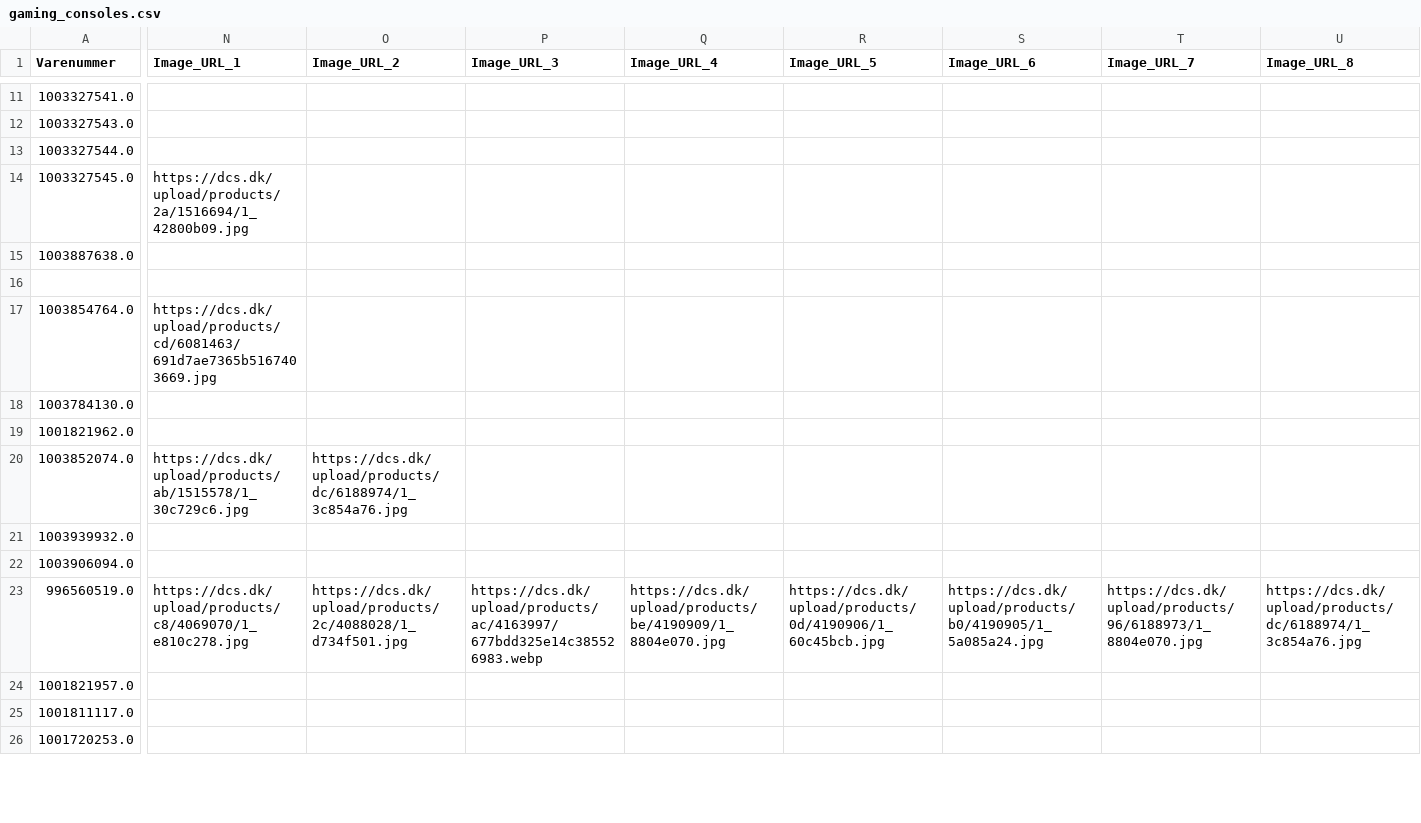
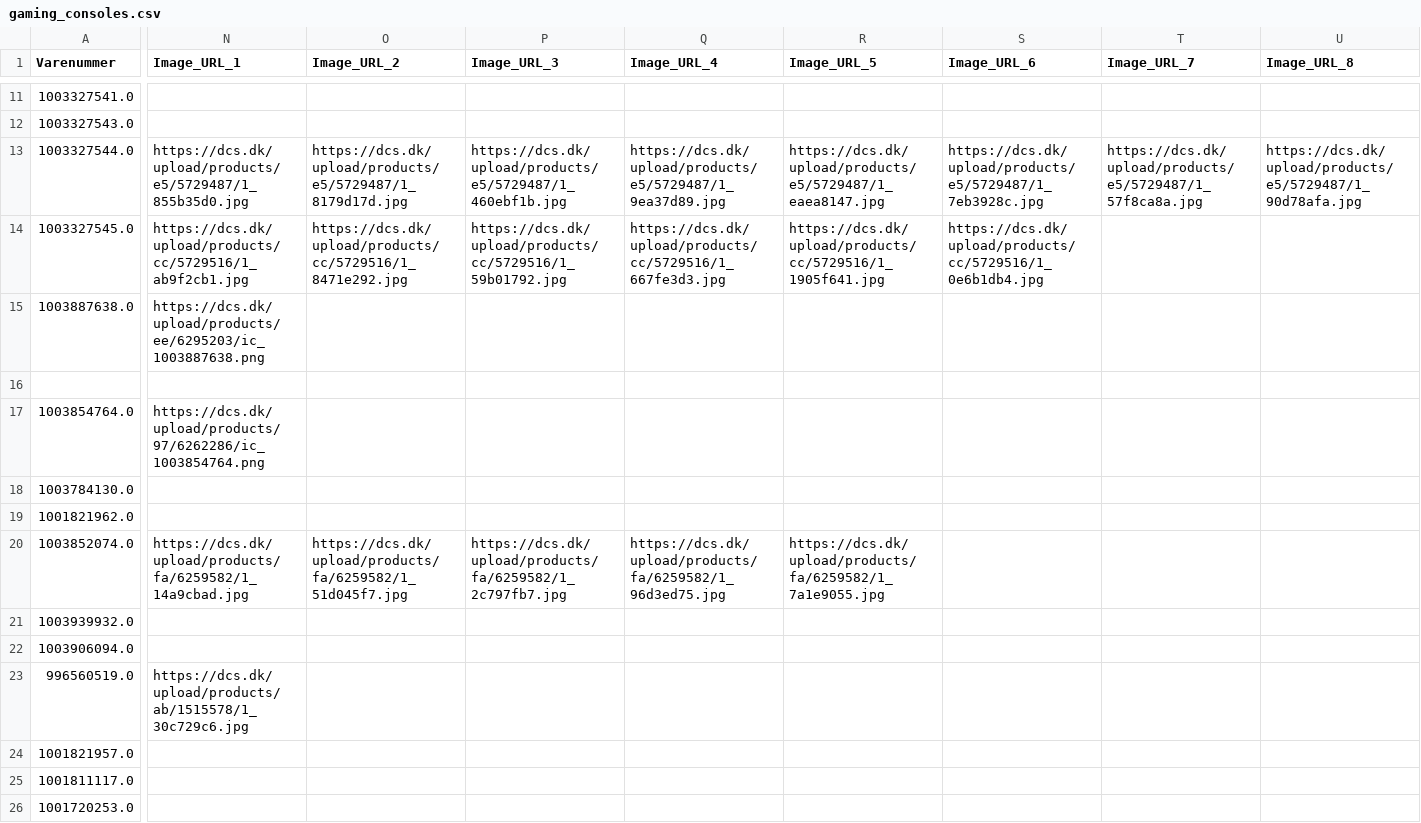
Before and after one commit to nordicfinds/bts-filter, a CSV file: gaming_consoles.csv, drawn as a sheet; only a part is shown, gaps mark what is left out; the diff covers the shown part only; the diff names each change by its address in the sheet, - before the commit and + after, or states it on an @@ line.

```diff
--- a/gaming_consoles.csv
+++ b/gaming_consoles.csv
-N13 (Image_URL_1): (empty)
+N13 (Image_URL_1): https://dcs.dk/upload/products/e5/5729487/1_855b35d0.jpg
-O13 (Image_URL_2): (empty)
+O13 (Image_URL_2): https://dcs.dk/upload/products/e5/5729487/1_8179d17d.jpg
-P13 (Image_URL_3): (empty)
+P13 (Image_URL_3): https://dcs.dk/upload/products/e5/5729487/1_460ebf1b.jpg
-Q13 (Image_URL_4): (empty)
+Q13 (Image_URL_4): https://dcs.dk/upload/products/e5/5729487/1_9ea37d89.jpg
-R13 (Image_URL_5): (empty)
+R13 (Image_URL_5): https://dcs.dk/upload/products/e5/5729487/1_eaea8147.jpg
-S13 (Image_URL_6): (empty)
+S13 (Image_URL_6): https://dcs.dk/upload/products/e5/5729487/1_7eb3928c.jpg
-T13 (Image_URL_7): (empty)
+T13 (Image_URL_7): https://dcs.dk/upload/products/e5/5729487/1_57f8ca8a.jpg
-U13 (Image_URL_8): (empty)
+U13 (Image_URL_8): https://dcs.dk/upload/products/e5/5729487/1_90d78afa.jpg
-N14 (Image_URL_1): https://dcs.dk/upload/products/2a/1516694/1_42800b09.jpg
+N14 (Image_URL_1): https://dcs.dk/upload/products/cc/5729516/1_ab9f2cb1.jpg
-O14 (Image_URL_2): (empty)
+O14 (Image_URL_2): https://dcs.dk/upload/products/cc/5729516/1_8471e292.jpg
-P14 (Image_URL_3): (empty)
+P14 (Image_URL_3): https://dcs.dk/upload/products/cc/5729516/1_59b01792.jpg
-Q14 (Image_URL_4): (empty)
+Q14 (Image_URL_4): https://dcs.dk/upload/products/cc/5729516/1_667fe3d3.jpg
-R14 (Image_URL_5): (empty)
+R14 (Image_URL_5): https://dcs.dk/upload/products/cc/5729516/1_1905f641.jpg
-S14 (Image_URL_6): (empty)
+S14 (Image_URL_6): https://dcs.dk/upload/products/cc/5729516/1_0e6b1db4.jpg
-N15 (Image_URL_1): (empty)
+N15 (Image_URL_1): https://dcs.dk/upload/products/ee/6295203/ic_1003887638.png
-N17 (Image_URL_1): https://dcs.dk/upload/products/cd/6081463/691d7ae7365b5167403669.jpg
+N17 (Image_URL_1): https://dcs.dk/upload/products/97/6262286/ic_1003854764.png
-N20 (Image_URL_1): https://dcs.dk/upload/products/ab/1515578/1_30c729c6.jpg
+N20 (Image_URL_1): https://dcs.dk/upload/products/fa/6259582/1_14a9cbad.jpg
-O20 (Image_URL_2): https://dcs.dk/upload/products/dc/6188974/1_3c854a76.jpg
+O20 (Image_URL_2): https://dcs.dk/upload/products/fa/6259582/1_51d045f7.jpg
-P20 (Image_URL_3): (empty)
+P20 (Image_URL_3): https://dcs.dk/upload/products/fa/6259582/1_2c797fb7.jpg
-Q20 (Image_URL_4): (empty)
+Q20 (Image_URL_4): https://dcs.dk/upload/products/fa/6259582/1_96d3ed75.jpg
-R20 (Image_URL_5): (empty)
+R20 (Image_URL_5): https://dcs.dk/upload/products/fa/6259582/1_7a1e9055.jpg
-N23 (Image_URL_1): https://dcs.dk/upload/products/c8/4069070/1_e810c278.jpg
+N23 (Image_URL_1): https://dcs.dk/upload/products/ab/1515578/1_30c729c6.jpg
-O23 (Image_URL_2): https://dcs.dk/upload/products/2c/4088028/1_d734f501.jpg
+O23 (Image_URL_2): (empty)
-P23 (Image_URL_3): https://dcs.dk/upload/products/ac/4163997/677bdd325e14c385526983.webp
+P23 (Image_URL_3): (empty)
-Q23 (Image_URL_4): https://dcs.dk/upload/products/be/4190909/1_8804e070.jpg
+Q23 (Image_URL_4): (empty)
-R23 (Image_URL_5): https://dcs.dk/upload/products/0d/4190906/1_60c45bcb.jpg
+R23 (Image_URL_5): (empty)
-S23 (Image_URL_6): https://dcs.dk/upload/products/b0/4190905/1_5a085a24.jpg
+S23 (Image_URL_6): (empty)
-T23 (Image_URL_7): https://dcs.dk/upload/products/96/6188973/1_8804e070.jpg
+T23 (Image_URL_7): (empty)
-U23 (Image_URL_8): https://dcs.dk/upload/products/dc/6188974/1_3c854a76.jpg
+U23 (Image_URL_8): (empty)
```
Also changed, not shown: 34 edited cells elsewhere in this file.
